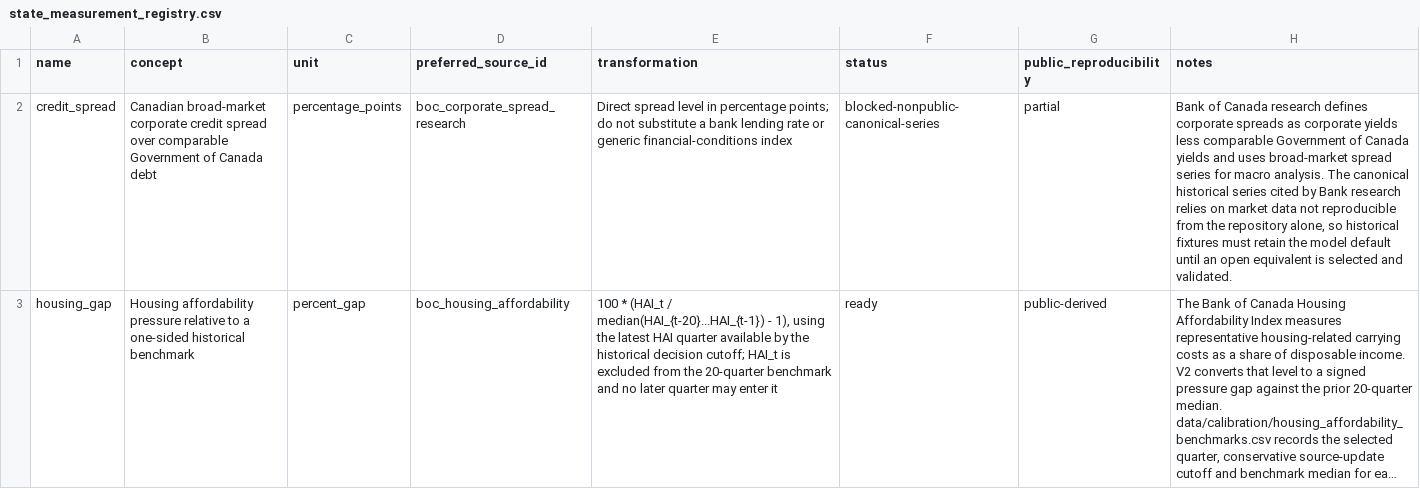
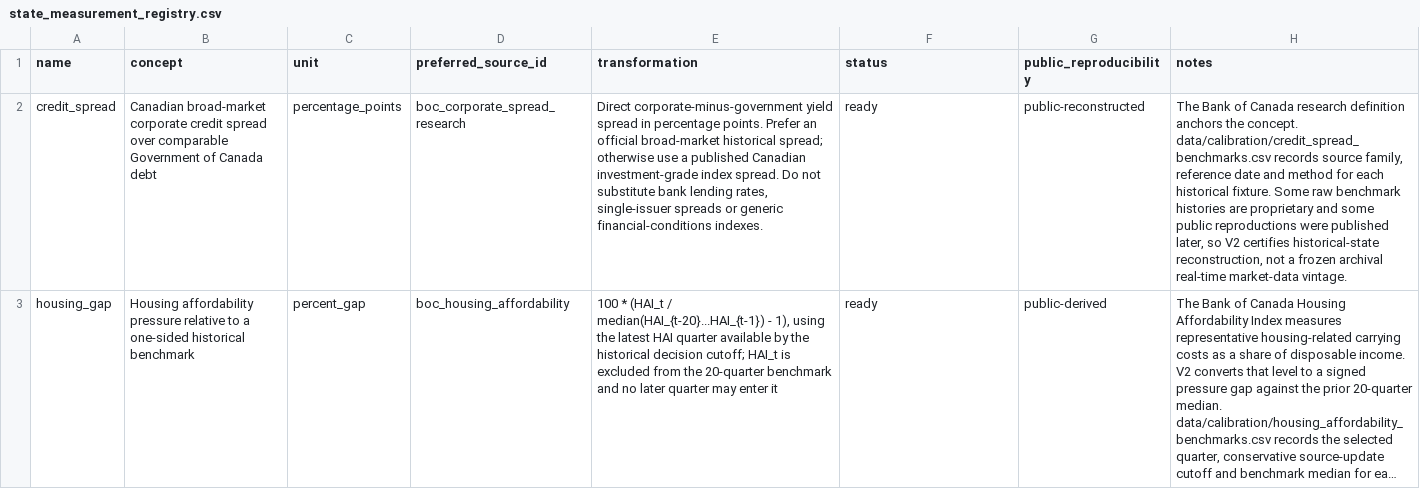
Before and after one commit to jordanlegare/economic_policy, a CSV file: data/calibration/state_measurement_registry.csv, drawn as a sheet; long unchanged cells end in …; the diff names each change by its address in the sheet, - before the commit and + after, or states it on an @@ line.

Commit message:
Certify public credit spread reconstruction

```diff
--- a/data/calibration/state_measurement_registry.csv
+++ b/data/calibration/state_measurement_registry.csv
-E2 (transformation): Direct spread level in percentage points; do not substitute a bank lending rate or generic financial-conditions index
+E2 (transformation): Direct corporate-minus-government yield spread in percentage points. Prefer an official broad-market historical spread; otherwise use a published Canadian investment-grade index spread. Do not substitute bank lending rates, single-issuer spreads or generic financial-conditions indexes.
-F2 (status): blocked-nonpublic-canonical-series
+F2 (status): ready
-G2 (public_reproducibility): partial
+G2 (public_reproducibility): public-reconstructed
-H2 (notes): Bank of Canada research defines corporate spreads as corporate yields less comparable Government of Canada yields and uses broad-market spread series for macro analysis. The canonical historical series cited by Bank research relies on market data not reproducible from the repository alone, so historical fixtures must retain the model default until an open equivalent is selected and validated.
+H2 (notes): The Bank of Canada research definition anchors the concept. data/calibration/credit_spread_benchmarks.csv records source family, reference date and method for each historical fixture. Some raw benchmark histories are proprietary and some public reproductions were published later, so V2 certifies historical-state reconstruction, not a frozen archival real-time market-data vintage.
```
